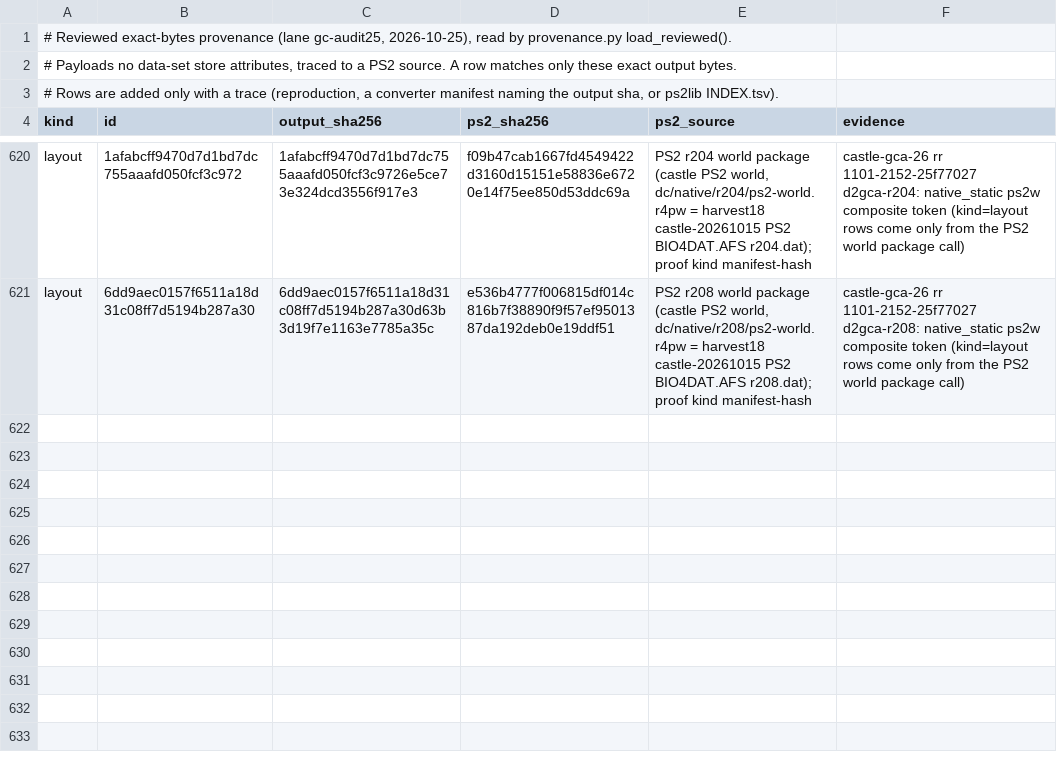
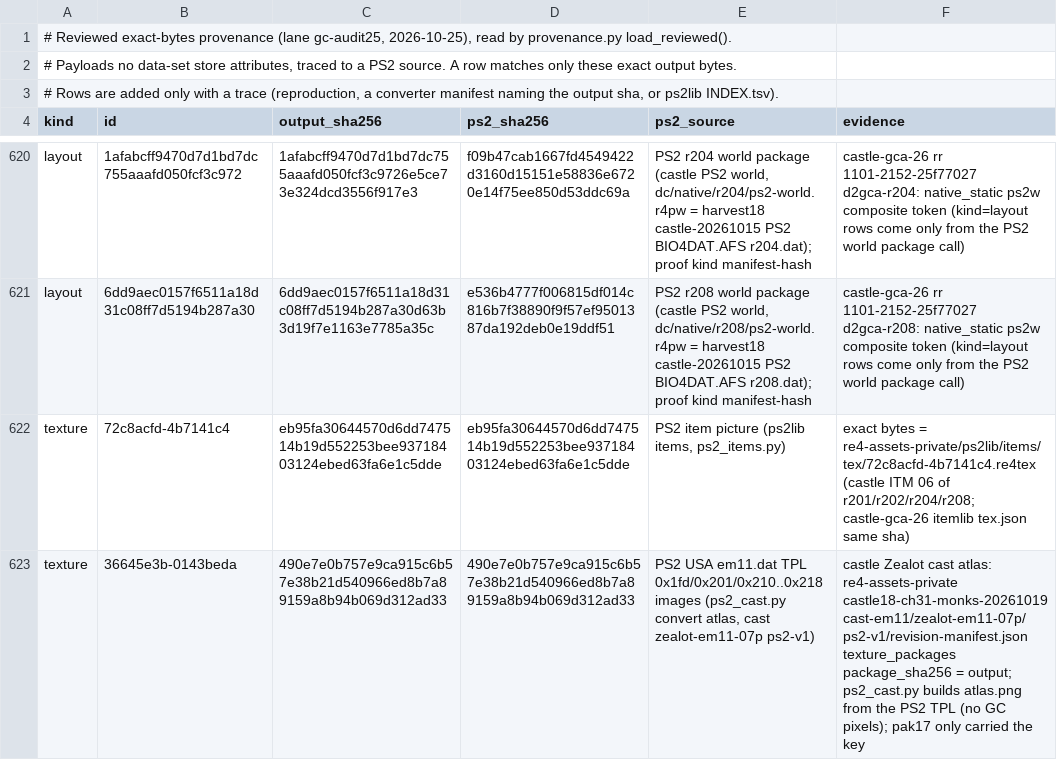
Before and after one commit to lamb2k/re4dc, a TSV file: port/dreamcast/tools/d367/gc_port23/provenance-reviewed.tsv, drawn as a sheet; only a part is shown, gaps mark what is left out.

```diff
--- a/port/dreamcast/tools/d367/gc_port23/provenance-reviewed.tsv
+++ b/port/dreamcast/tools/d367/gc_port23/provenance-reviewed.tsv
@@ -621 +621,3 @@ layout	1afabcff9470d7d1bd7dc755aaafd050fcf3c972	1afabcff9470d7d1bd7dc755aaafd050
 layout	6dd9aec0157f6511a18d31c08ff7d5194b287a30	6dd9aec0157f6511a18d31c08ff7d5194b287a30d63b3d19f7e1163e7785a35c	e536b4777f006815df014c816b7f38890f9f57ef9501387da192deb0e19ddf51	PS2 r208 world package (castle PS2 world, dc/native/r208/ps2-world.r4pw = harvest18 castle-20261015 PS2 BIO4DAT.AFS r208.dat); proof kind manifest-hash	castle-gca-26 rr 1101-2152-25f77027 d2gca-r208: native_static ps2w composite token (kind=layout rows come only from the PS2 world package call)
+texture	72c8acfd-4b7141c4	eb95fa30644570d6dd747514b19d552253bee93718403124ebed63fa6e1c5dde	eb95fa30644570d6dd747514b19d552253bee93718403124ebed63fa6e1c5dde	PS2 item picture (ps2lib items, ps2_items.py)	exact bytes = re4-assets-private/ps2lib/items/tex/72c8acfd-4b7141c4.re4tex (castle ITM 06 of r201/r202/r204/r208; castle-gca-26 itemlib tex.json same sha)
+texture	36645e3b-0143beda	490e7e0b757e9ca915c6b57e38b21d540966ed8b7a89159a8b94b069d312ad33	490e7e0b757e9ca915c6b57e38b21d540966ed8b7a89159a8b94b069d312ad33	PS2 USA em11.dat TPL 0x1fd/0x201/0x210..0x218 images (ps2_cast.py convert atlas, cast zealot-em11-07p ps2-v1)	castle Zealot cast atlas: re4-assets-private castle18-ch31-monks-20261019 cast-em11/zealot-em11-07p/ps2-v1/revision-manifest.json texture_packages package_sha256 = output; ps2_cast.py builds atlas.png from the PS2 TPL (no GC pixels); pak17 only carried the key
```
Also changed, not shown: 3 other files.
